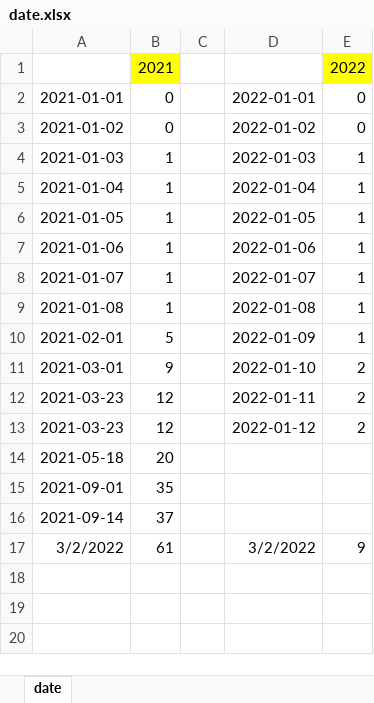
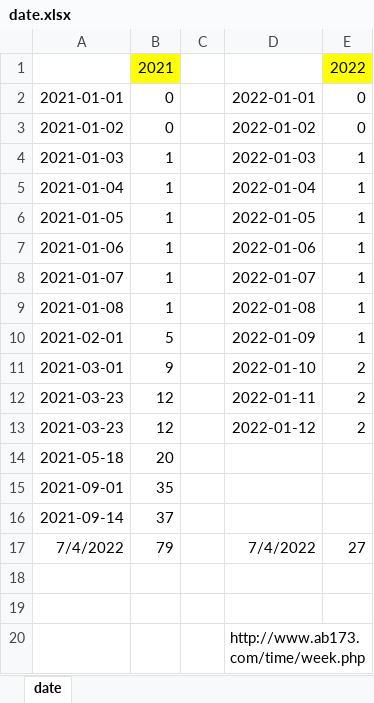
Before and after one commit to seefs/tool_mini, an Excel workbook: tool/3_公式/date.xlsx, sheet date, drawn as a sheet; values as stored, in another font and other column widths than the file's, no borders; addresses are those after the commit; the diff names each change by its address in the sheet, - before the commit and + after, or states it on an @@ line.

```diff
--- a/tool/3_公式/date.xlsx (sheet date)
+++ b/tool/3_公式/date.xlsx (sheet date)
+row 17: 7/4/2022 | 79 |  | 7/4/2022 | 27
-row 18: 3/2/2022 | 61 |  | 3/2/2022 | 9
+row 18: (empty)
+row 19: (empty)
+row 20:  |  |  | http://www.ab173.com/time/week.php
```
Also changed, not shown: tool/3_公式/color.xlsx, tool/4_翻译字库/汉字单字字频总表2.xlsx, 7 other files.
